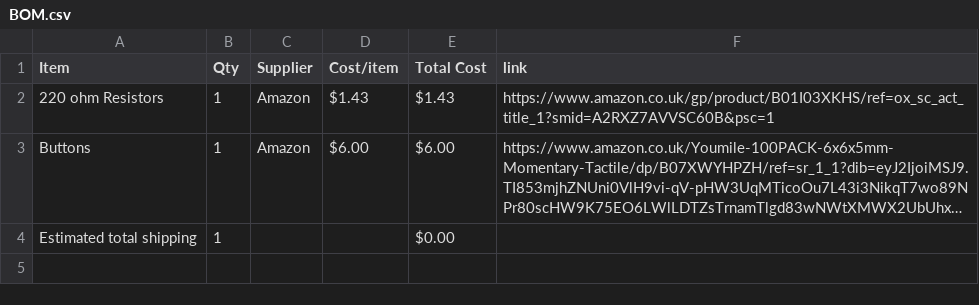
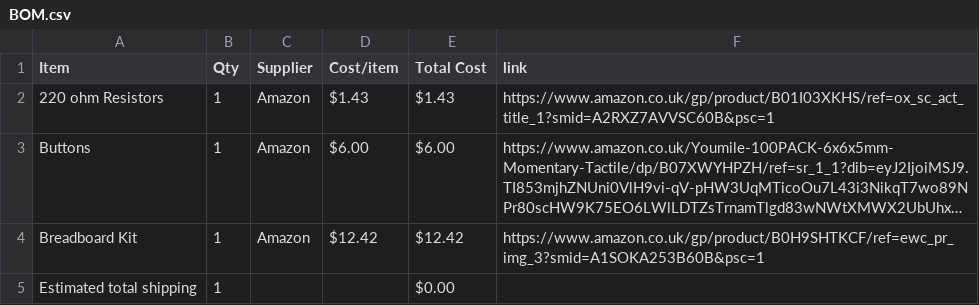
Before and after one commit to jeremy-stardance/Master-Dice-Roller, a CSV file: BOM.csv, drawn as a sheet; long unchanged cells end in …; the diff names each change by its address in the sheet, - before the commit and + after, or states it on an @@ line.

Commit message:
Sync Dice Roller from Half Life

```diff
--- a/BOM.csv
+++ b/BOM.csv
+row 4: Breadboard Kit | 1 | Amazon | $12.42 | $12.42 | https://www.amazon.co.uk/gp/product/B0H9SHTKCF/ref=ewc_pr_img_3?smid=A1SOKA253B60B&psc=1
```
